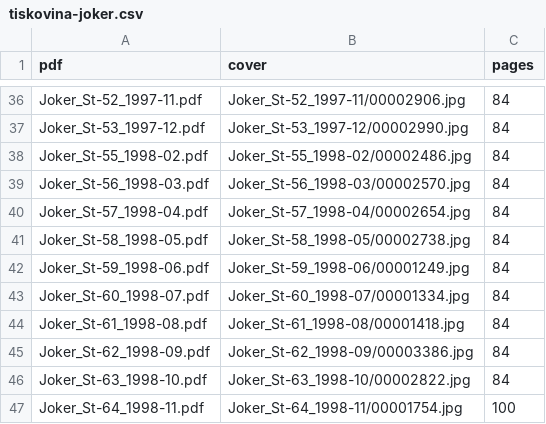
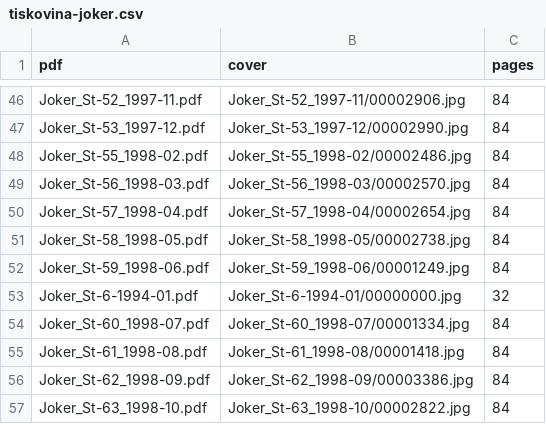
Before and after one commit to igzebedze/muzej2, a CSV file: imports/revije/tiskovina-joker.csv, drawn as a sheet; only a part is shown, gaps mark what is left out; the shorter side is filled out with more unchanged rows; the diff covers the shown part only.

```diff
--- a/imports/revije/tiskovina-joker.csv
+++ b/imports/revije/tiskovina-joker.csv
@@ -42,2 +52,3 @@ Joker_St-58_1998-05.pdf	Joker_St-58_1998-05/00002738.jpg	84
 Joker_St-59_1998-06.pdf	Joker_St-59_1998-06/00001249.jpg	84
+Joker_St-6-1994-01.pdf	Joker_St-6-1994-01/00000000.jpg	32
 Joker_St-60_1998-07.pdf	Joker_St-60_1998-07/00001334.jpg	84
```
Also changed, not shown: 13 added rows elsewhere in this file, 6 other files.
